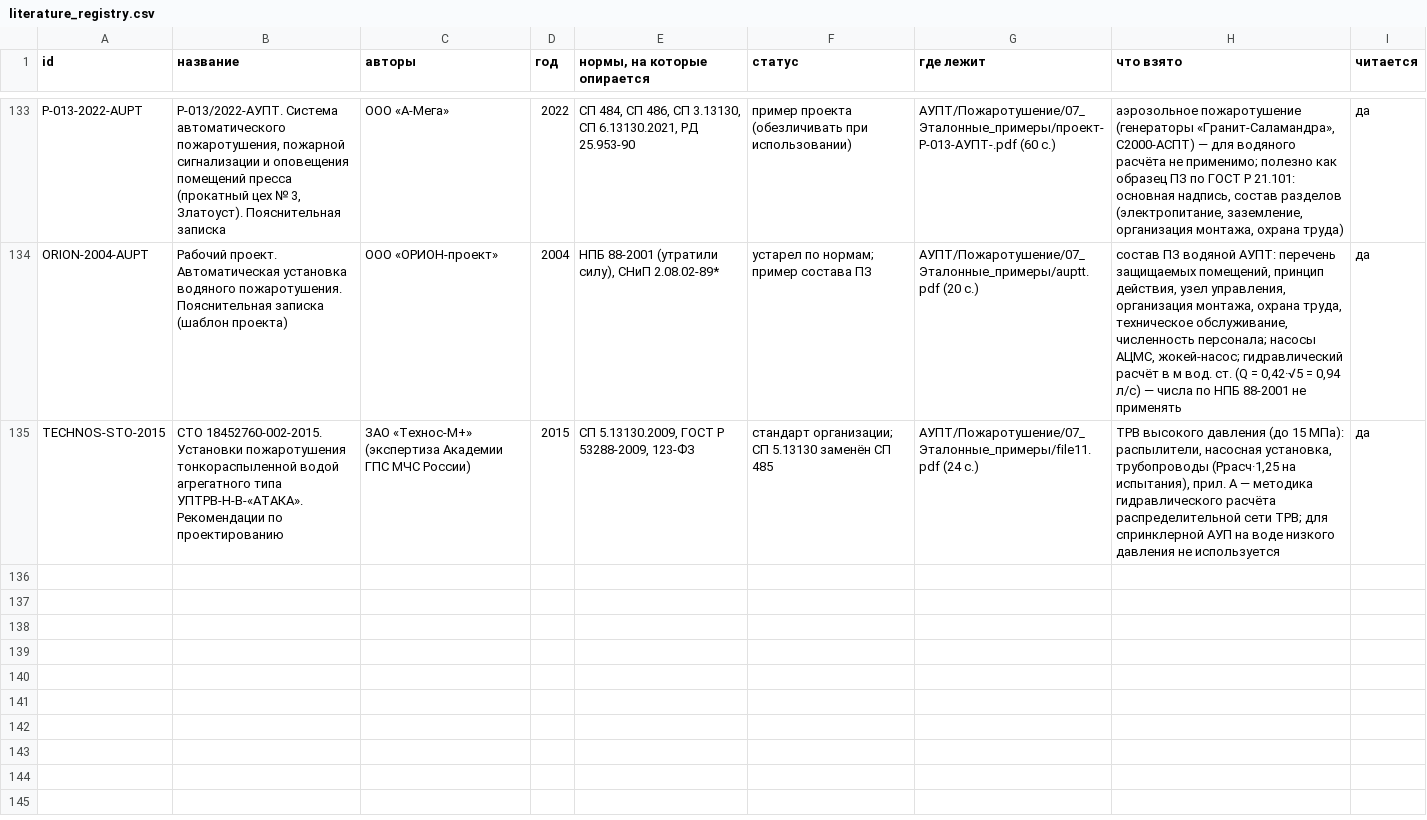
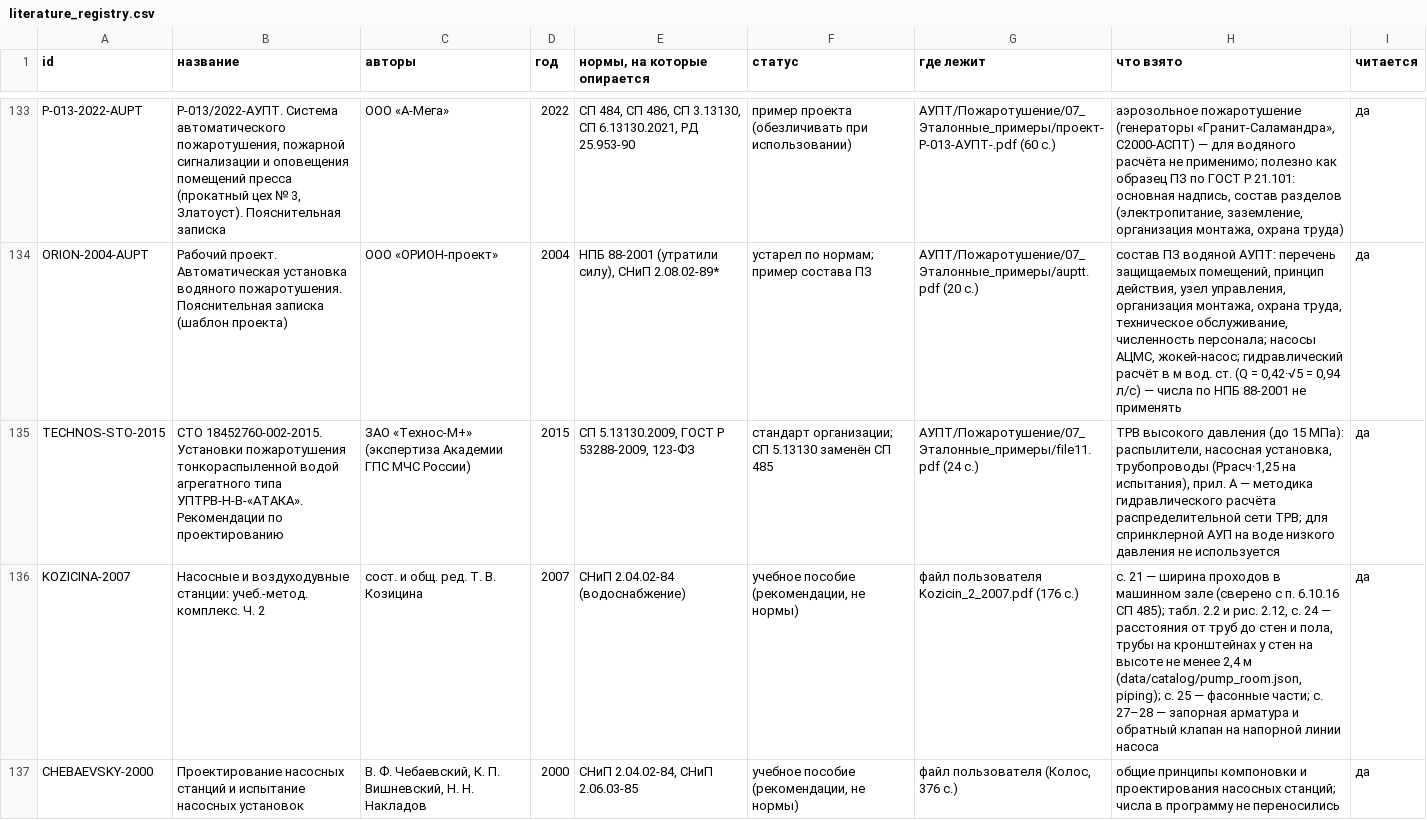
Before and after one commit to Isaeev312/Water_Auto, a CSV file: docs/literature_registry.csv, drawn as a sheet; only a part is shown, gaps mark what is left out; the diff names each change by its address in the sheet, - before the commit and + after, or states it on an @@ line.

```diff
--- a/docs/literature_registry.csv
+++ b/docs/literature_registry.csv
+row 136: KOZICINA-2007 | Насосные и воздуходувные станции: учеб.-метод. комплекс. Ч. 2 | сост. и общ. ред. Т. В. Козицина | 2007 | СНиП 2.04.02-84 (водоснабжение) | учебное пособие (рекомендации, не нормы) | файл пользователя Kozicin_2_2007.pdf (176 с.) | с. 21 — ширина проходов в машинном зале (сверено с п. 6.10.16 СП 485); табл. 2.2 и рис. 2.12, с. 24 — расстояния от труб до стен и пола, трубы на кронштейнах у стен на высоте не менее 2,4 м (data/catalog/pump_room.json, piping); с. 25 — фасонные части; с. 27–28 — запорная арматура и обратный клапан на напорной линии насоса | да
+row 137: CHEBAEVSKY-2000 | Проектирование насосных станций и испытание насосных установок | В. Ф. Чебаевский, К. П. Вишневский, Н. Н. Накладов | 2000 | СНиП 2.04.02-84, СНиП 2.06.03-85 | учебное пособие (рекомендации, не нормы) | файл пользователя (Колос, 376 с.) | общие принципы компоновки и проектирования насосных станций; числа в программу не переносились | да
```
